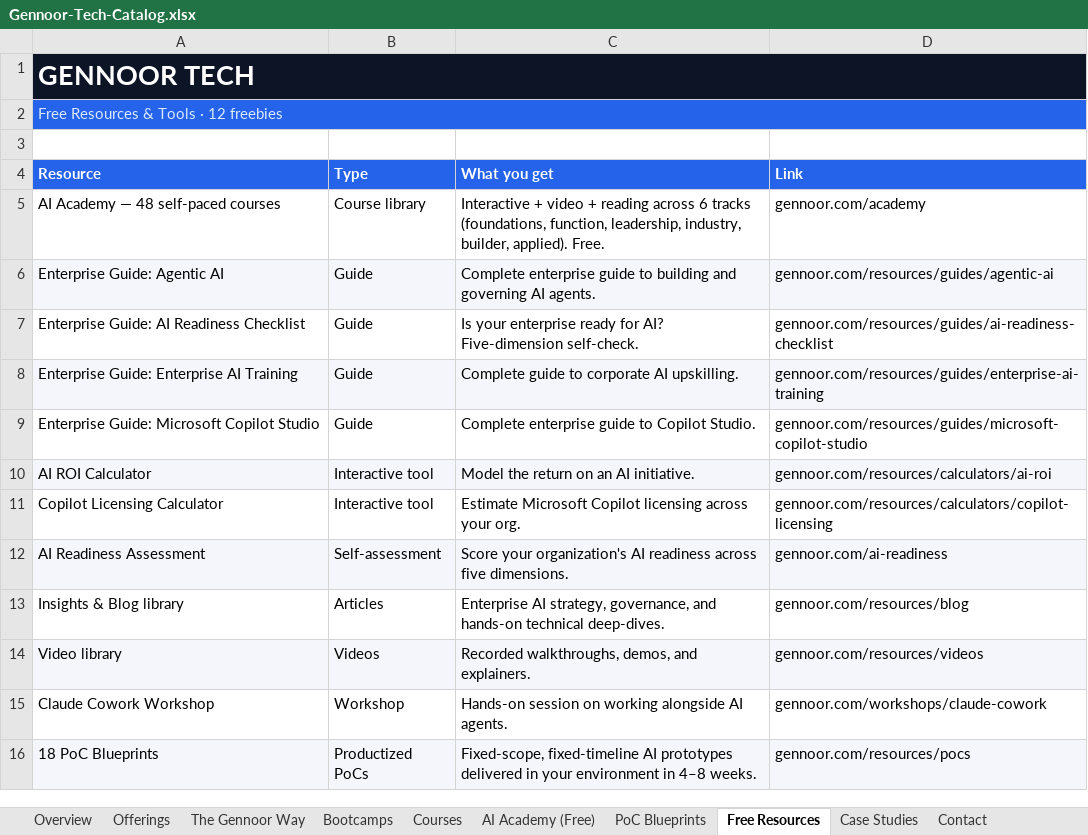
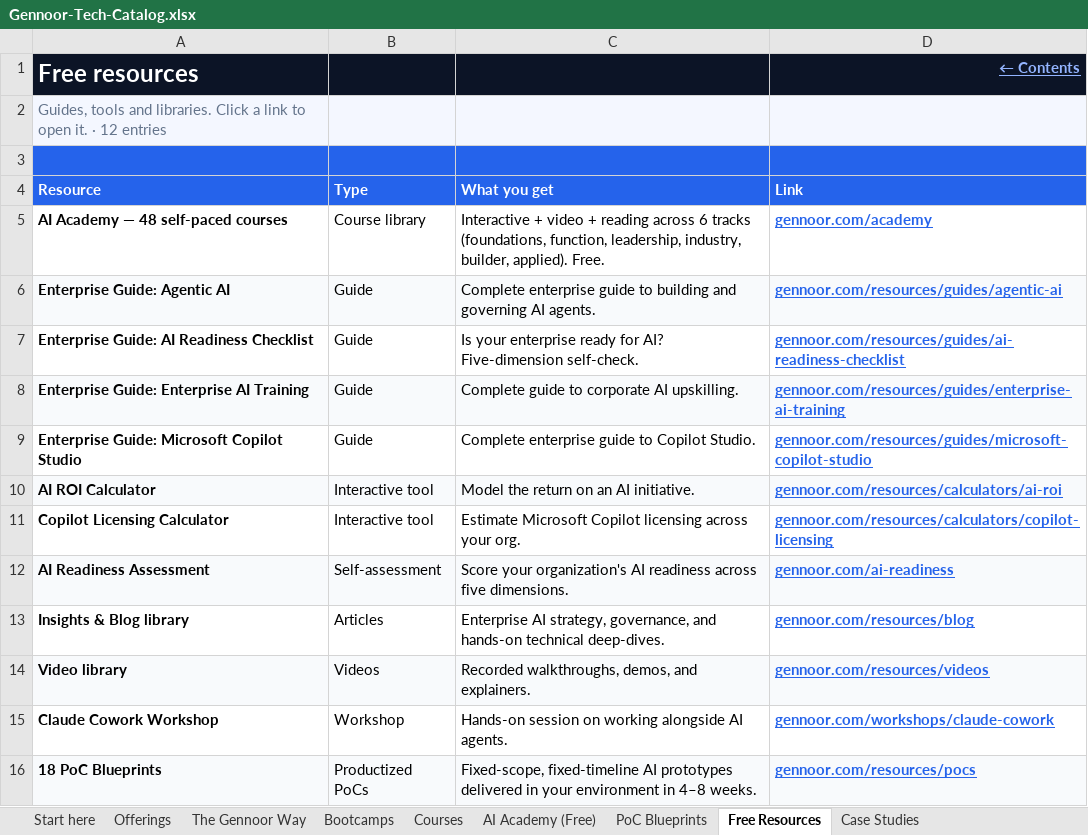
Before and after one commit to lostspace003/gennoor-tech, an Excel workbook: public/Gennoor-Tech-Catalog/Gennoor-Tech-Catalog.xlsx, sheet Free Resources, drawn as a sheet; values as stored, in another font and other column widths than the file's, no borders; removed rows and columns are numbered as before the commit, all else as after; the diff names each change by its address in the sheet, - before the commit and + after, or states it on an @@ line.

```diff
--- a/public/Gennoor-Tech-Catalog/Gennoor-Tech-Catalog.xlsx (sheet Free Resources)
+++ b/public/Gennoor-Tech-Catalog/Gennoor-Tech-Catalog.xlsx (sheet Free Resources)
-sheet tab: Overview
+sheet tab: Start here
-sheet tab: Contact
-row 1: GENNOOR TECH
+row 1: Free resources |  |  | ← Contents
-A2 (Resource): Free Resources & Tools · 12 freebies
+A2 (Resource): Guides, tools and libraries. Click a link to open it. · 12 entries
-A2:D2 fill: #2563EB
+A2:D2 fill: #F4F7FF
-A2 text colour: #DBEAFE
+A2 text colour: #64748B
-A2:D2 merged
-A3:D3 fill: none
+A3:D3 fill: #2563EB
-A5:A16 bold: off
+A5:A16 bold: on
@@ D5:D16 bold: off → on, underline: off → on, text colour: black → #2563EB @@
```
Also changed, not shown: sheet AI Academy (Free), sheet Start here, sheet PoC Blueprints, sheet The Gennoor Way, sheet Case Studies, sheet Offerings, 2 more sheets, charts or pictures, 23 other files.
